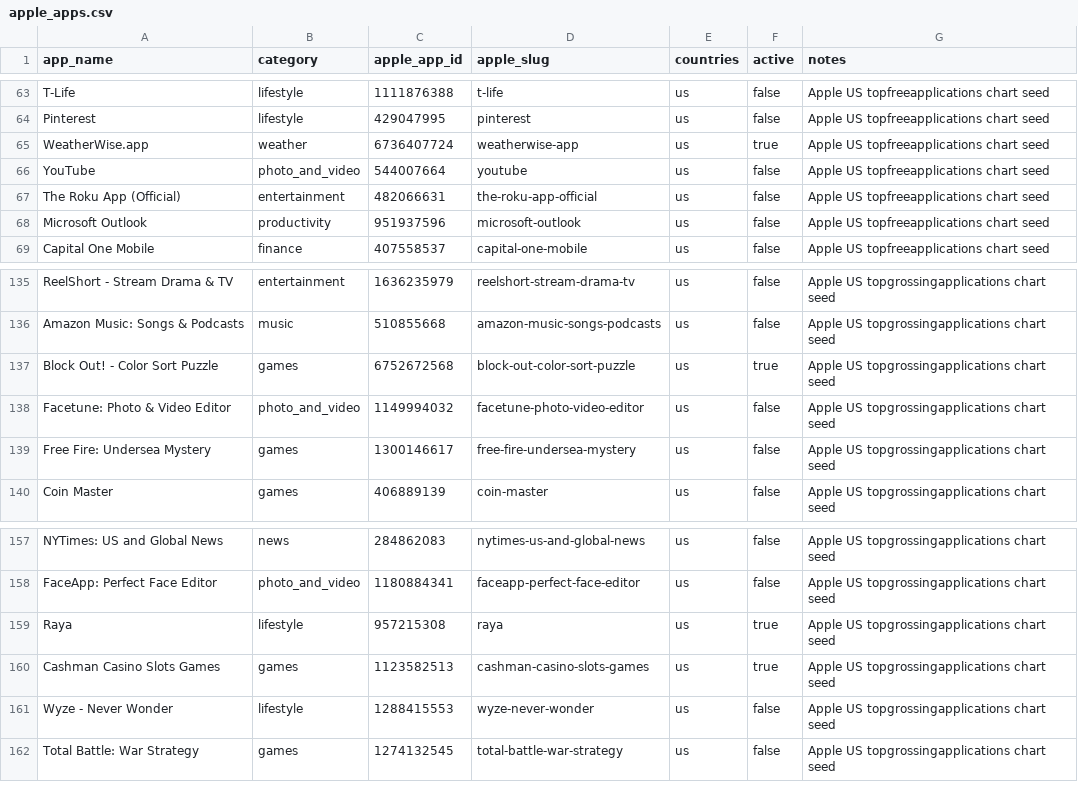
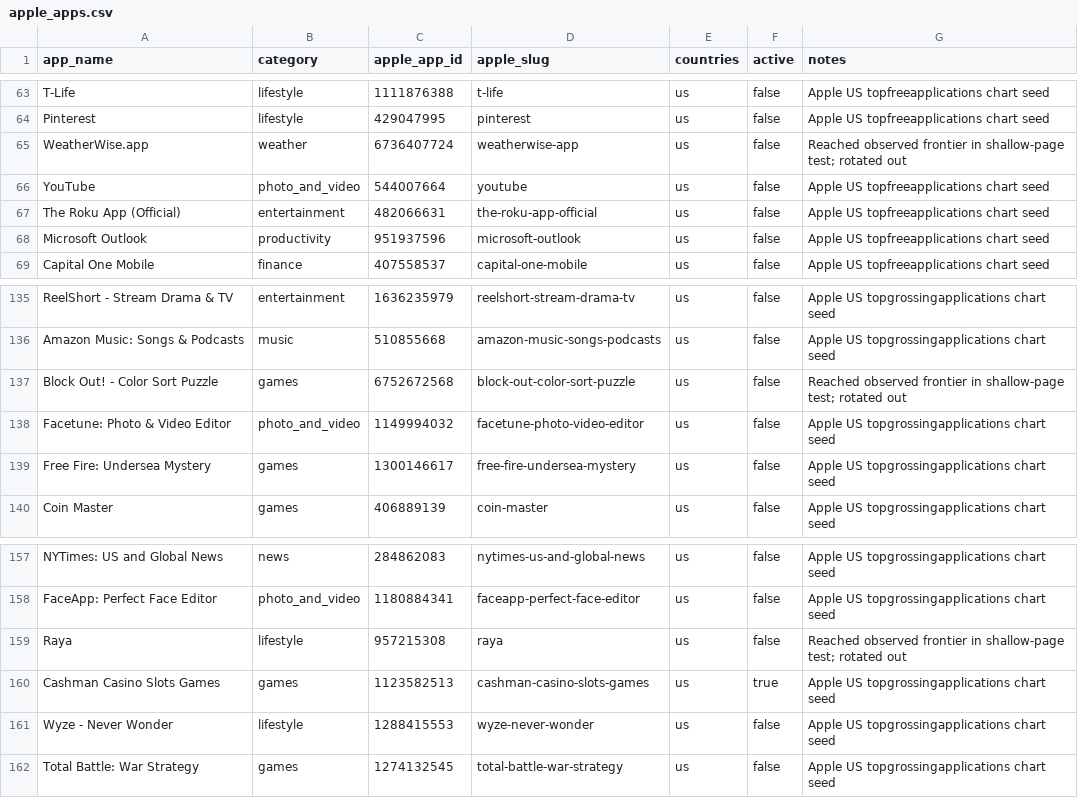
Before and after one commit to XVvvVX-bot/app-store-review-pipeline, a CSV file: data/targets/apple_apps.csv, drawn as a sheet; only a part is shown, gaps mark what is left out; the diff covers the shown part only.

Commit message:
Rotate frontier apps to shallow high-potential targets

```diff
--- a/data/targets/apple_apps.csv
+++ b/data/targets/apple_apps.csv
@@ -64,3 +64,3 @@ T-Life,lifestyle,1111876388,t-life,us,false,Apple US topfreeapplications chart s
 Pinterest,lifestyle,429047995,pinterest,us,false,Apple US topfreeapplications chart seed
-WeatherWise.app,weather,6736407724,weatherwise-app,us,true,Apple US topfreeapplications chart seed
+WeatherWise.app,weather,6736407724,weatherwise-app,us,false,Reached observed frontier in shallow-page test; rotated out
 YouTube,photo_and_video,544007664,youtube,us,false,Apple US topfreeapplications chart seed
@@ -136,3 +136,3 @@ ReelShort - Stream Drama & TV,entertainment,1636235979,reelshort-stream-drama-tv
 Amazon Music: Songs & Podcasts,music,510855668,amazon-music-songs-podcasts,us,false,Apple US topgrossingapplications chart seed
-Block Out! - Color Sort Puzzle,games,6752672568,block-out-color-sort-puzzle,us,true,Apple US topgrossingapplications chart seed
+Block Out! - Color Sort Puzzle,games,6752672568,block-out-color-sort-puzzle,us,false,Reached observed frontier in shallow-page test; rotated out
 Facetune: Photo & Video Editor,photo_and_video,1149994032,facetune-photo-video-editor,us,false,Apple US topgrossingapplications chart seed
@@ -158,3 +158,3 @@ NYTimes: US and Global News,news,284862083,nytimes-us-and-global-news,us,false,A
 FaceApp: Perfect Face Editor,photo_and_video,1180884341,faceapp-perfect-face-editor,us,false,Apple US topgrossingapplications chart seed
-Raya,lifestyle,957215308,raya,us,true,Apple US topgrossingapplications chart seed
+Raya,lifestyle,957215308,raya,us,false,Reached observed frontier in shallow-page test; rotated out
 Cashman Casino Slots Games,games,1123582513,cashman-casino-slots-games,us,true,Apple US topgrossingapplications chart seed
```
Also changed, not shown: 46 edited cells elsewhere in this file.
